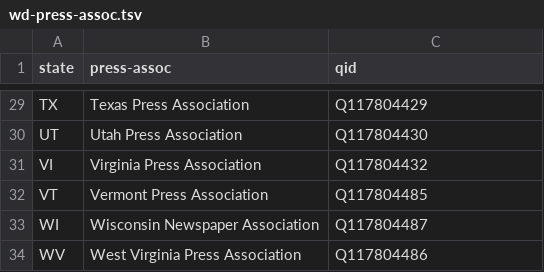
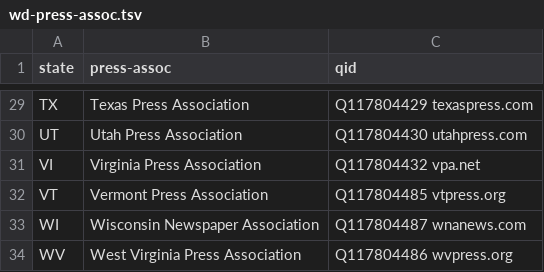
Before and after one commit to hearvox/wiki-media-cred, a TSV file: data/wd-press-assoc.tsv, drawn as a sheet; only a part is shown, gaps mark what is left out; the diff covers the shown part only; the diff names each change by its address in the sheet, - before the commit and + after, or states it on an @@ line.

```diff
--- a/data/wd-press-assoc.tsv
+++ b/data/wd-press-assoc.tsv
-C29 (qid): Q117804429
+C29 (qid): Q117804429 texaspress.com
-C30 (qid): Q117804430
+C30 (qid): Q117804430 utahpress.com
-C31 (qid): Q117804432
+C31 (qid): Q117804432 vpa.net
-C32 (qid): Q117804485
+C32 (qid): Q117804485 vtpress.org
-C33 (qid): Q117804487
+C33 (qid): Q117804487 wnanews.com
-C34 (qid): Q117804486
+C34 (qid): Q117804486 wvpress.org
```
Also changed, not shown: 27 edited cells elsewhere in this file.
